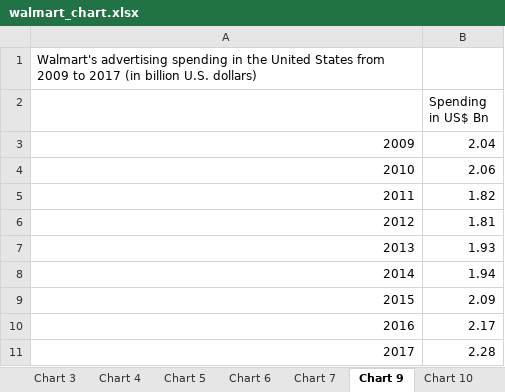
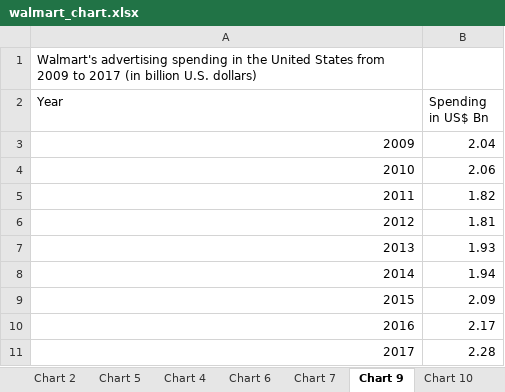
Before and after one commit to raphxcha/Open-data-project, an Excel workbook: XLS_files/walmart_chart.xlsx, sheet Chart 9, drawn as a sheet; values as stored, in another font and other column widths than the file's, no borders; charts and pictures not drawn; the diff names each change by its address in the sheet, - before the commit and + after, or states it on an @@ line.

```diff
--- a/XLS_files/walmart_chart.xlsx (sheet Chart 9)
+++ b/XLS_files/walmart_chart.xlsx (sheet Chart 9)
-sheet tab: Chart 3
@@ sheet tab order changed: Chart 2 | Chart 5 | Chart 4 | Chart 6 | Chart 7 | Chart 9 | Chart 10 @@
-A2: (empty)
+A2: Year
```
Also changed, not shown: sheet Chart 1, other sheet tabs, charts or pictures, 1 other file.
